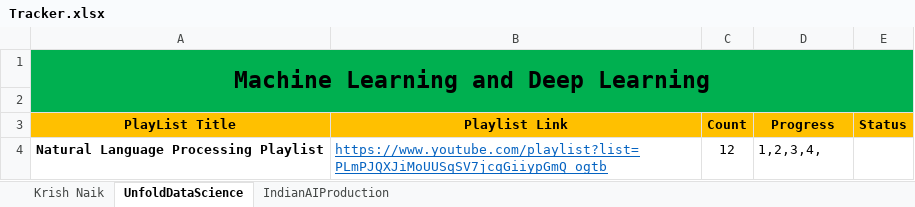
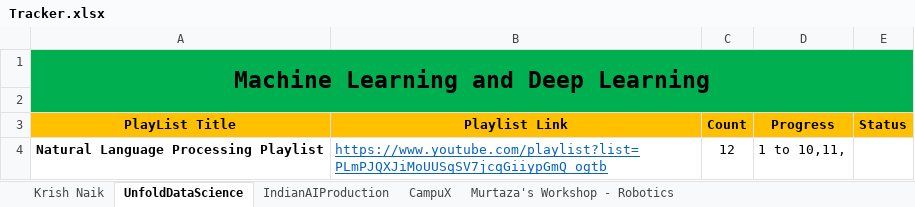
Before and after one commit to alaminbhuyan/Note, an Excel workbook: Tracker.xlsx, sheet UnfoldDataScience, drawn as a sheet; values as stored, in another font and other column widths than the file's, no borders; the diff names each change by its address in the sheet, - before the commit and + after, or states it on an @@ line.

```diff
--- a/Tracker.xlsx (sheet UnfoldDataScience)
+++ b/Tracker.xlsx (sheet UnfoldDataScience)
+sheet tab: CampuX
+sheet tab: Murtaza's Workshop - Robotics
-D4 (Progress): 1,2,3,4,
+D4 (Progress): 1 to 10,11,
```
Also changed, not shown: sheet Krish Naik.
